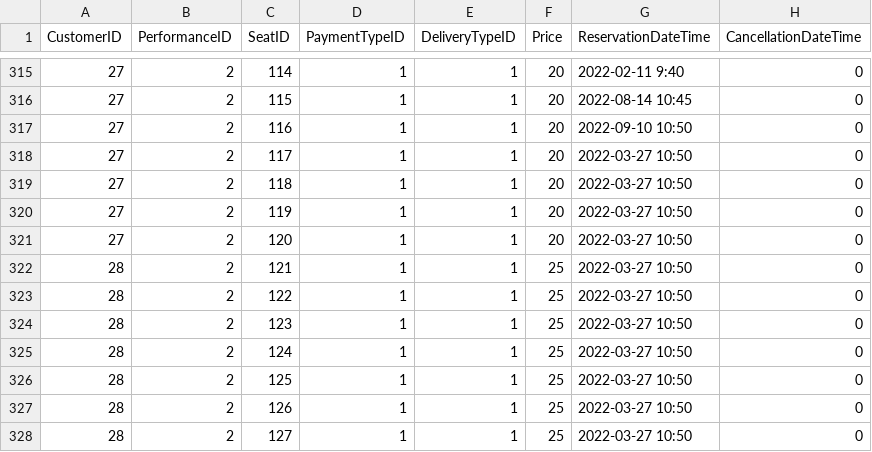
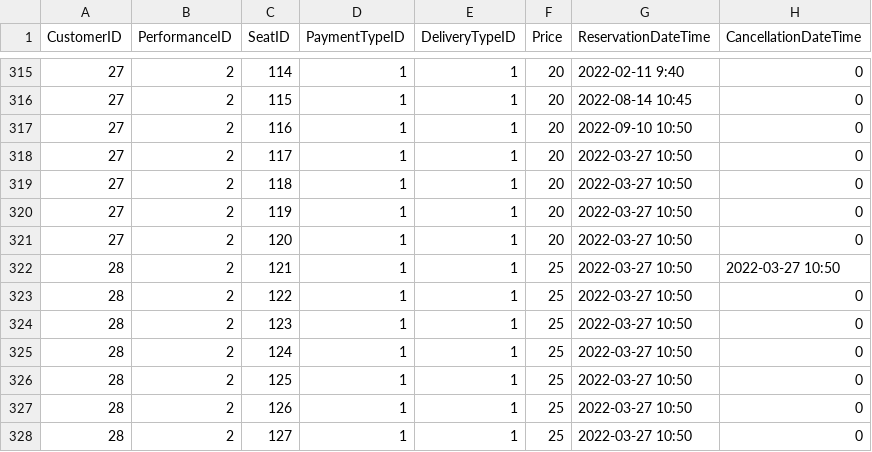
Before and after one commit to dymockb/Aston-Final-Project, a CSV file: Code/database-files/zuleyha-db-files/version2/csv-files/Reservation.csv, drawn as a sheet; only a part is shown, gaps mark what is left out.

```diff
--- a/Code/database-files/zuleyha-db-files/version2/csv-files/Reservation.csv
+++ b/Code/database-files/zuleyha-db-files/version2/csv-files/Reservation.csv
@@ -321,3 +321,3 @@ CustomerID,PerformanceID,SeatID,PaymentTypeID,DeliveryTypeID,Price,ReservationDa
 27,2,120,1,1,20,"2022-03-27 10:50",0
-28,2,121,1,1,25,"2022-03-27 10:50",0
+28,2,121,1,1,25,"2022-03-27 10:50","2022-03-27 10:50"
 28,2,122,1,1,25,"2022-03-27 10:50",0
```
Also changed, not shown: Code/database-files/zuleyha-db-files/version2/csv-files/Performance.csv, 9 other files.
